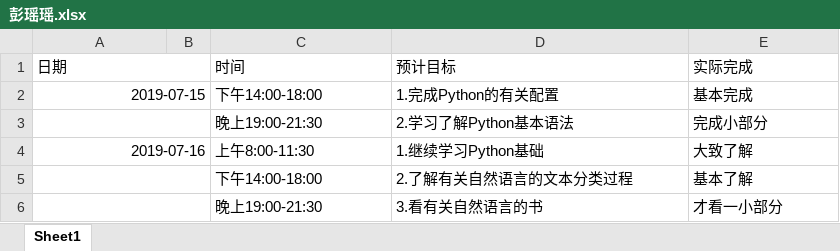
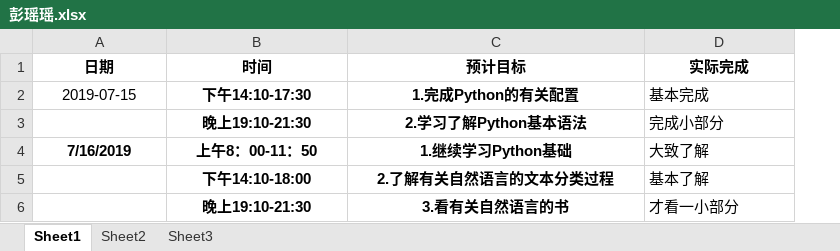
Before and after one commit to niuniu1122/guard, an Excel workbook: doc/log/彭瑶瑶.xlsx, sheet Sheet1, drawn as a sheet; values as stored, in another font and other column widths than the file's, no borders; removed rows and columns are numbered as before the commit, all else as after; the diff names each change by its address in the sheet, - before the commit and + after, or states it on an @@ line.

Commit message:
log

```diff
--- a/doc/log/彭瑶瑶.xlsx (sheet Sheet1)
+++ b/doc/log/彭瑶瑶.xlsx (sheet Sheet1)
+sheet tab: Sheet2
+sheet tab: Sheet3
-column B, empty
@@ A1 bold: off → on, alignment: left → center @@
-A1:B1 merged
@@ B1:D1 bold: off → on, alignment: left → center @@
-A2 alignment: right
+A2 alignment: center
-A2:B2 merged
-B2 (时间): 下午14:00-18:00
+B2 (时间): 下午14:10-17:30
@@ B2:C6 bold: off → on, alignment: left → center @@
-A3:B3 merged
-B3 (时间): 晚上19:00-21:30
+B3 (时间): 晚上19:10-21:30
-A4 (日期): 2019-07-16
+A4 (日期): 7/16/2019
@@ A4 bold: off → on, alignment: right → center @@
-A4:B4 merged
-B4 (时间): 上午8:00-11:30
+B4 (时间): 上午8：00-11：50
-A5:B5 merged
-B5 (时间): 下午14:00-18:00
+B5 (时间): 下午14:10-18:00
-A6:B6 merged
-B6 (时间): 晚上19:00-21:30
+B6 (时间): 晚上19:10-21:30
```
